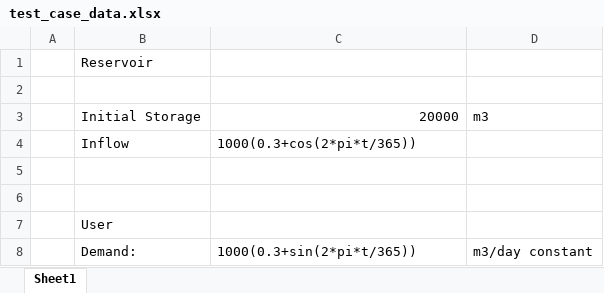
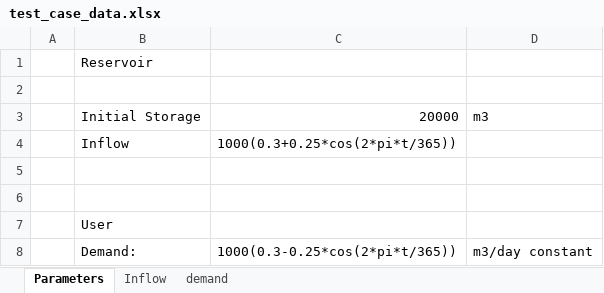
Before and after one commit to ArashMassoudieh/Aquifolium_GUI, an Excel workbook: test_case_data.xlsx, sheet Parameters, drawn as a sheet; values as stored, in another font and other column widths than the file's, no borders; the diff names each change by its address in the sheet, - before the commit and + after, or states it on an @@ line.

```diff
--- a/test_case_data.xlsx (sheet Parameters)
+++ b/test_case_data.xlsx (sheet Parameters)
-sheet tab: Sheet1
+sheet tab: Parameters
+sheet tab: Inflow
+sheet tab: demand
-C4: 1000(0.3+cos(2*pi*t/365))
+C4: 1000(0.3+0.25*cos(2*pi*t/365))
-C8: 1000(0.3+sin(2*pi*t/365))
+C8: 1000(0.3-0.25*cos(2*pi*t/365))
```
Also changed, not shown: 4 other files.
